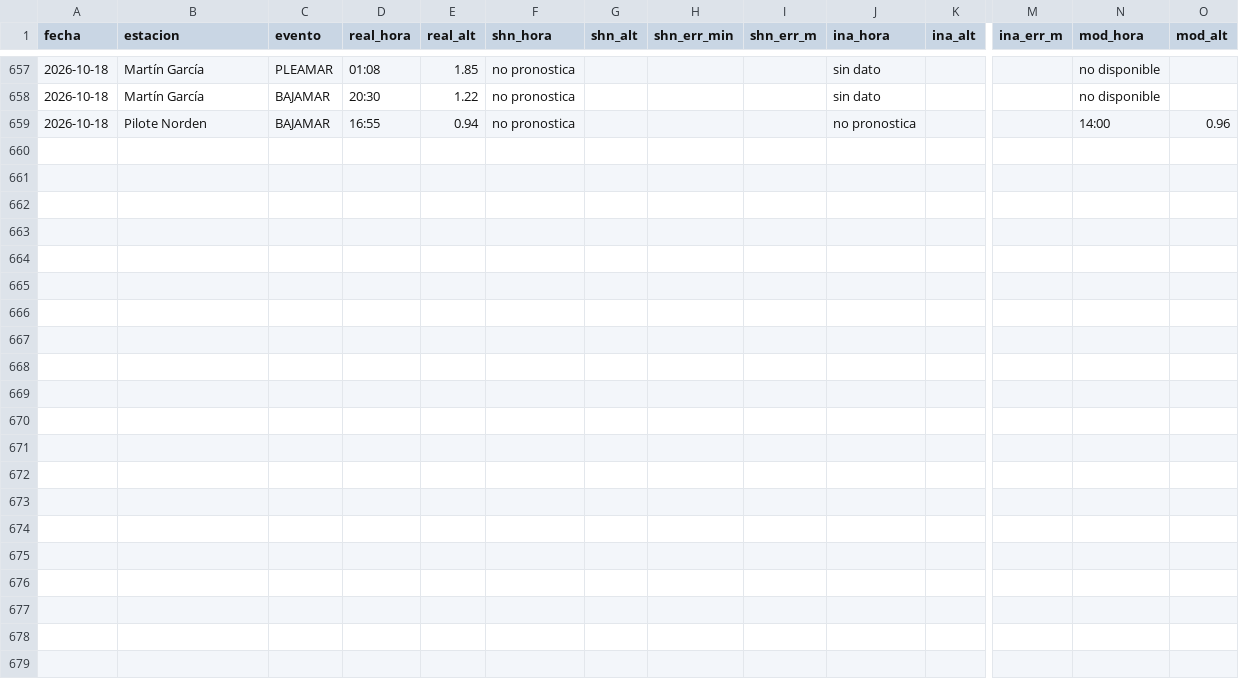
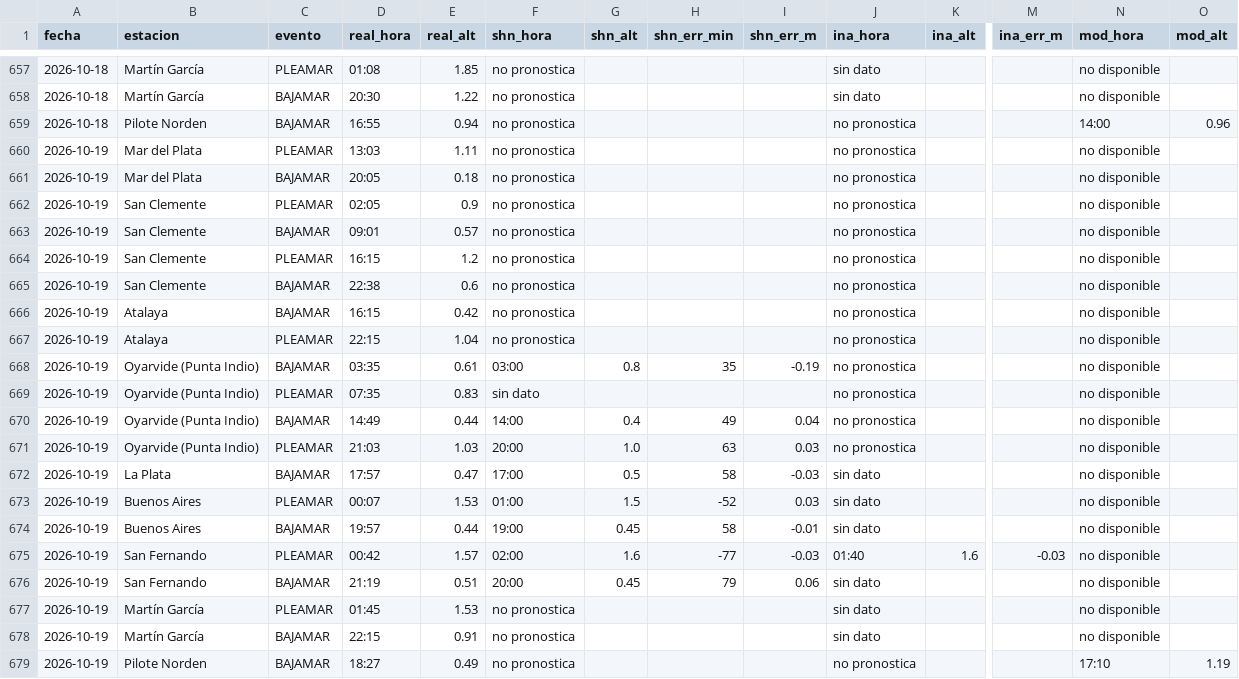
Before and after one commit to ytodojunto/COMPARATIVO_calado, a CSV file: data/comparativo_mareas.csv, drawn as a sheet; only a part is shown, gaps mark what is left out; rows hold the shown columns only; the diff names each change by its address in the sheet, - before the commit and + after, or states it on an @@ line.

```diff
--- a/data/comparativo_mareas.csv
+++ b/data/comparativo_mareas.csv
+row 660: 2026-10-19 | Mar del Plata | PLEAMAR | 13:03 | 1.11 | no pronostica |  |  |  | no pronostica |  |  | no disponible
+row 661: 2026-10-19 | Mar del Plata | BAJAMAR | 20:05 | 0.18 | no pronostica |  |  |  | no pronostica |  |  | no disponible
+row 662: 2026-10-19 | San Clemente | PLEAMAR | 02:05 | 0.9 | no pronostica |  |  |  | no pronostica |  |  | no disponible
+row 663: 2026-10-19 | San Clemente | BAJAMAR | 09:01 | 0.57 | no pronostica |  |  |  | no pronostica |  |  | no disponible
+row 664: 2026-10-19 | San Clemente | PLEAMAR | 16:15 | 1.2 | no pronostica |  |  |  | no pronostica |  |  | no disponible
+row 665: 2026-10-19 | San Clemente | BAJAMAR | 22:38 | 0.6 | no pronostica |  |  |  | no pronostica |  |  | no disponible
+row 666: 2026-10-19 | Atalaya | BAJAMAR | 16:15 | 0.42 | no pronostica |  |  |  | no pronostica |  |  | no disponible
+row 667: 2026-10-19 | Atalaya | PLEAMAR | 22:15 | 1.04 | no pronostica |  |  |  | no pronostica |  |  | no disponible
+row 668: 2026-10-19 | Oyarvide (Punta Indio) | BAJAMAR | 03:35 | 0.61 | 03:00 | 0.8 | 35 | -0.19 | no pronostica |  |  | no disponible
+row 669: 2026-10-19 | Oyarvide (Punta Indio) | PLEAMAR | 07:35 | 0.83 | sin dato |  |  |  | no pronostica |  |  | no disponible
+row 670: 2026-10-19 | Oyarvide (Punta Indio) | BAJAMAR | 14:49 | 0.44 | 14:00 | 0.4 | 49 | 0.04 | no pronostica |  |  | no disponible
+row 671: 2026-10-19 | Oyarvide (Punta Indio) | PLEAMAR | 21:03 | 1.03 | 20:00 | 1.0 | 63 | 0.03 | no pronostica |  |  | no disponible
+row 672: 2026-10-19 | La Plata | BAJAMAR | 17:57 | 0.47 | 17:00 | 0.5 | 58 | -0.03 | sin dato |  |  | no disponible
+row 673: 2026-10-19 | Buenos Aires | PLEAMAR | 00:07 | 1.53 | 01:00 | 1.5 | -52 | 0.03 | sin dato |  |  | no disponible
+row 674: 2026-10-19 | Buenos Aires | BAJAMAR | 19:57 | 0.44 | 19:00 | 0.45 | 58 | -0.01 | sin dato |  |  | no disponible
+row 675: 2026-10-19 | San Fernando | PLEAMAR | 00:42 | 1.57 | 02:00 | 1.6 | -77 | -0.03 | 01:40 | 1.6 | -0.03 | no disponible
+row 676: 2026-10-19 | San Fernando | BAJAMAR | 21:19 | 0.51 | 20:00 | 0.45 | 79 | 0.06 | sin dato |  |  | no disponible
+row 677: 2026-10-19 | Martín García | PLEAMAR | 01:45 | 1.53 | no pronostica |  |  |  | sin dato |  |  | no disponible
+row 678: 2026-10-19 | Martín García | BAJAMAR | 22:15 | 0.91 | no pronostica |  |  |  | sin dato |  |  | no disponible
+row 679: 2026-10-19 | Pilote Norden | BAJAMAR | 18:27 | 0.49 | no pronostica |  |  |  | no pronostica |  |  | 17:10 | 1.19
```
Also changed, not shown: data/comparativo_parana.csv, 5 other files.
